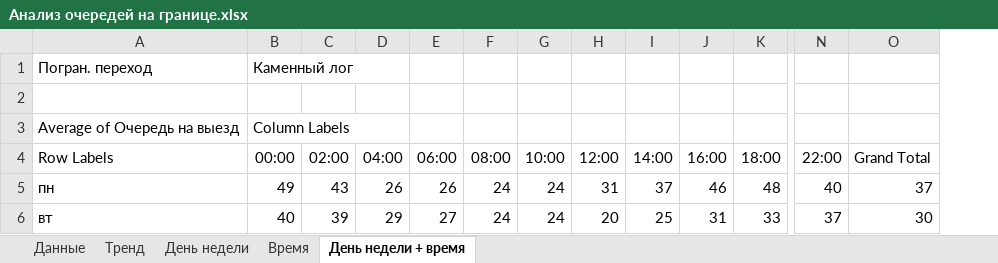
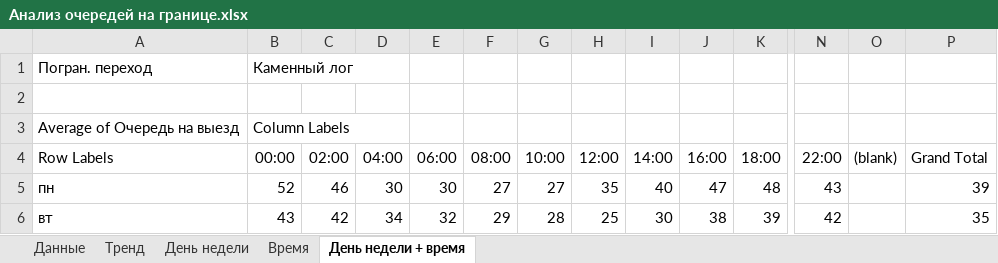
Before and after one commit to malashonock/gpk-scraper, an Excel workbook: data/Анализ очередей на границе.xlsx, sheet День недели + время, drawn as a sheet; only a part is shown, gaps mark what is left out; values as stored, in another font and other column widths than the file's, no borders; charts and pictures and conditional formats not drawn; addresses are those after the commit; the diff covers the shown part only; the diff names each change by its address in the sheet, - before the commit and + after, or states it on an @@ line.

```diff
--- a/data/Анализ очередей на границе.xlsx (sheet День недели + время)
+++ b/data/Анализ очередей на границе.xlsx (sheet День недели + время)
+column O ((blank)), empty
-B5 (00:00): 49
+B5 (00:00): 52
-C5 (02:00): 43
+C5 (02:00): 46
-D5 (04:00): 26
+D5 (04:00): 30
-E5 (06:00): 26
+E5 (06:00): 30
-F5 (08:00): 24
+F5 (08:00): 27
-G5 (10:00): 24
+G5 (10:00): 27
-H5 (12:00): 31
+H5 (12:00): 35
-I5 (14:00): 37
+I5 (14:00): 40
-J5 (16:00): 46
+J5 (16:00): 47
-N5 (22:00): 40
+N5 (22:00): 43
-P5 (Grand Total): 37
+P5 (Grand Total): 39
-B6 (00:00): 40
+B6 (00:00): 43
-C6 (02:00): 39
+C6 (02:00): 42
-D6 (04:00): 29
+D6 (04:00): 34
-E6 (06:00): 27
+E6 (06:00): 32
-F6 (08:00): 24
+F6 (08:00): 29
-G6 (10:00): 24
+G6 (10:00): 28
-H6 (12:00): 20
+H6 (12:00): 25
-I6 (14:00): 25
+I6 (14:00): 30
-J6 (16:00): 31
+J6 (16:00): 38
-K6 (18:00): 33
+K6 (18:00): 39
-N6 (22:00): 37
+N6 (22:00): 42
-P6 (Grand Total): 30
+P6 (Grand Total): 35
```
Also changed, not shown: 76 edited cells elsewhere in this sheet, sheet Данные, sheet Время, sheet День недели, sheet Тренд, charts or pictures.
